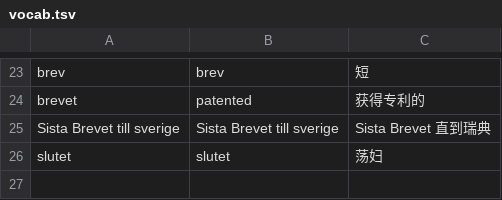
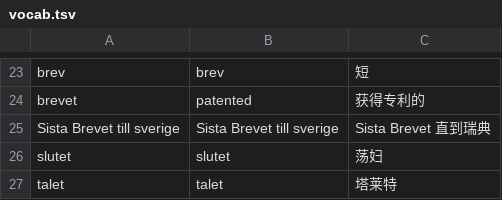
Before and after one commit to kevintianbalance/anki-vocab, a TSV file: vocab.tsv, drawn as a sheet; only a part is shown, gaps mark what is left out.

Commit message:
add talet

```diff
--- a/vocab.tsv
+++ b/vocab.tsv
@@ -26 +26,2 @@ Sista Brevet till sverige	Sista Brevet till sverige	Sista Brevet 直到瑞典
 slutet	slutet	荡妇
+talet	talet	塔莱特
```
